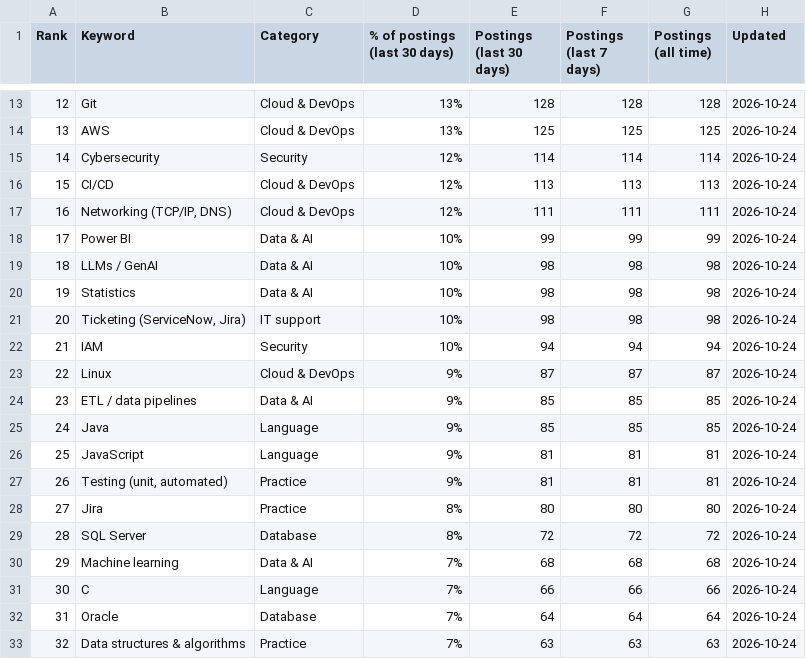
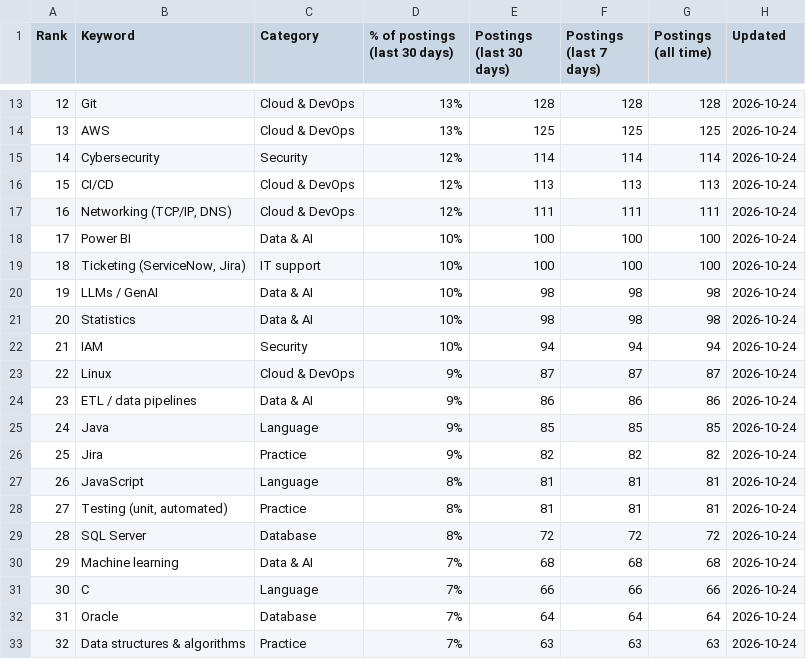
Before and after one commit to sagarh12/canada-jobs-feed, a CSV file: feed/keywords.csv, drawn as a sheet; only a part is shown, gaps mark what is left out; the diff covers the shown part only.

```diff
--- a/feed/keywords.csv
+++ b/feed/keywords.csv
@@ -17,13 +17,13 @@ Rank,Keyword,Category,% of postings (last 30 days),Postings (last 30 days),Posti
 16,"Networking (TCP/IP, DNS)",Cloud & DevOps,12%,111,111,111,2026-10-24
-17,Power BI,Data & AI,10%,99,99,99,2026-10-24
-18,LLMs / GenAI,Data & AI,10%,98,98,98,2026-10-24
-19,Statistics,Data & AI,10%,98,98,98,2026-10-24
-20,"Ticketing (ServiceNow, Jira)",IT support,10%,98,98,98,2026-10-24
+17,Power BI,Data & AI,10%,100,100,100,2026-10-24
+18,"Ticketing (ServiceNow, Jira)",IT support,10%,100,100,100,2026-10-24
+19,LLMs / GenAI,Data & AI,10%,98,98,98,2026-10-24
+20,Statistics,Data & AI,10%,98,98,98,2026-10-24
 21,IAM,Security,10%,94,94,94,2026-10-24
 22,Linux,Cloud & DevOps,9%,87,87,87,2026-10-24
-23,ETL / data pipelines,Data & AI,9%,85,85,85,2026-10-24
+23,ETL / data pipelines,Data & AI,9%,86,86,86,2026-10-24
 24,Java,Language,9%,85,85,85,2026-10-24
-25,JavaScript,Language,9%,81,81,81,2026-10-24
-26,"Testing (unit, automated)",Practice,9%,81,81,81,2026-10-24
-27,Jira,Practice,8%,80,80,80,2026-10-24
+25,Jira,Practice,9%,82,82,82,2026-10-24
+26,JavaScript,Language,8%,81,81,81,2026-10-24
+27,"Testing (unit, automated)",Practice,8%,81,81,81,2026-10-24
 28,SQL Server,Database,8%,72,72,72,2026-10-24
```
Also changed, not shown: 82 edited cells elsewhere in this file, 3 other files.
